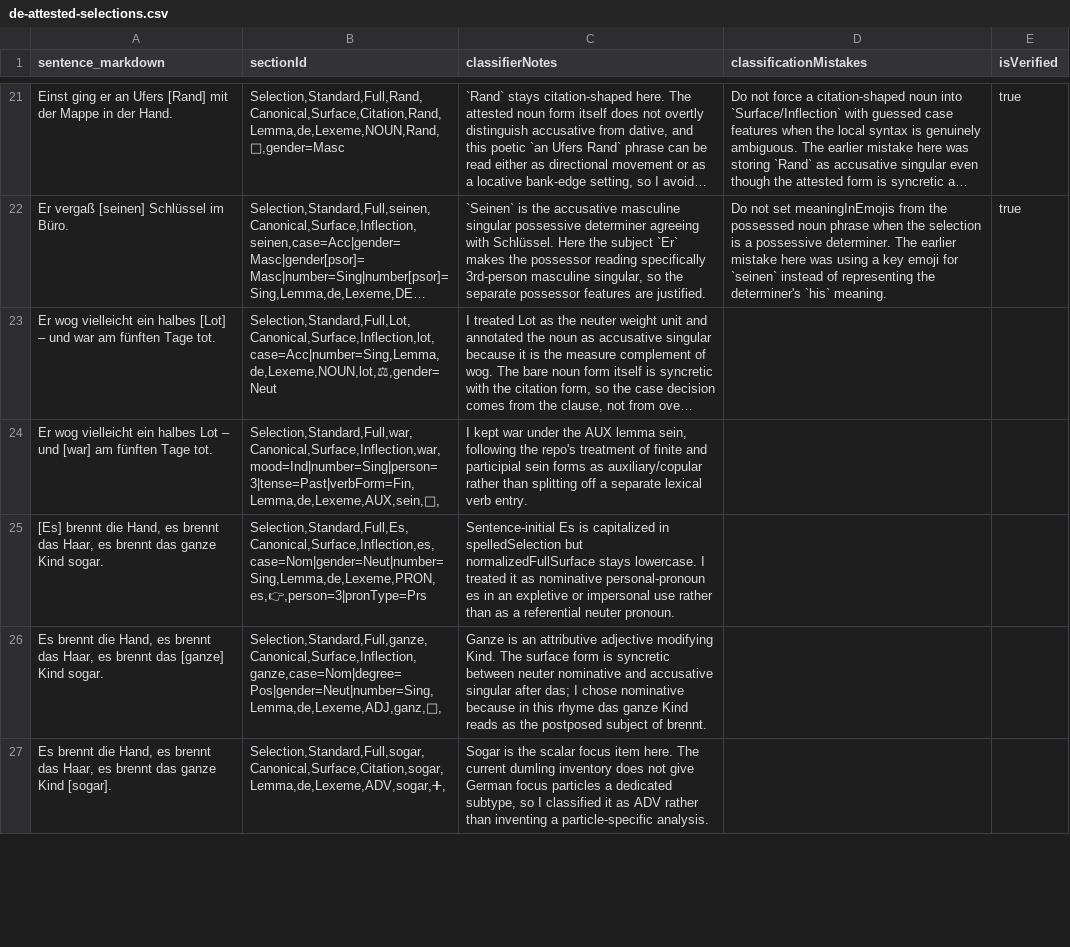
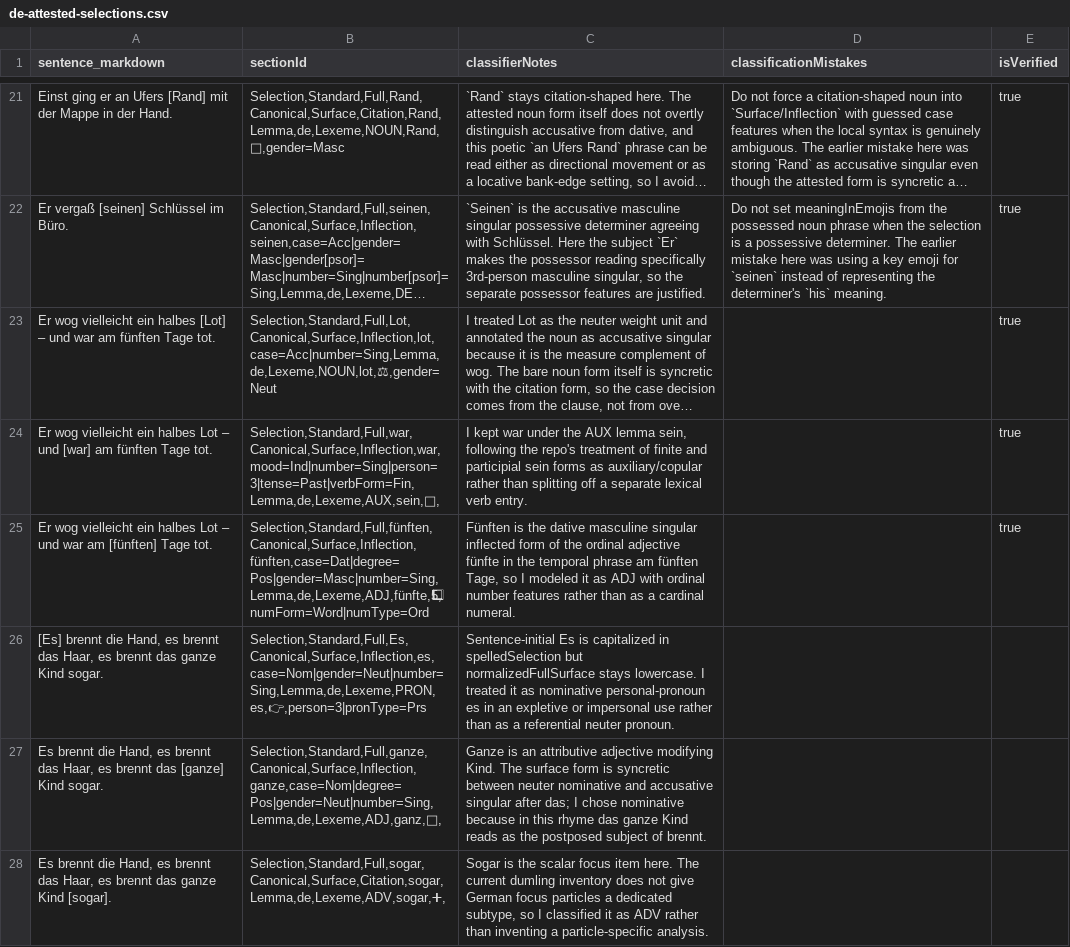
Before and after one commit to clockblocker/dumling, a CSV file: docs-site/src/content/attestations-to-generate/de/classification-logbook/de-attested-selections.csv, drawn as a sheet; only a part is shown, gaps mark what is left out; long unchanged cells end in …; the diff names each change by its address in the sheet, - before the commit and + after, or states it on an @@ line.

Commit message:
Update German numeral classification notes and attestations

```diff
--- a/docs-site/src/content/attestations-to-generate/de/classification-logbook/de-attested-selections.csv
+++ b/docs-site/src/content/attestations-to-generate/de/classification-logbook/de-attested-selections.csv
-E23:E24 (isVerified): (empty)
+E23:E24 (isVerified): true
+row 25: Er wog vielleicht ein halbes Lot – und war am [fünften] Tage tot. | Selection,Standard,Full,fünften,Canonical,Surface,Inflection,fünften,case=Dat|degree=Pos|gender=Masc|number=Sing,Lemma,de,Lexeme,ADJ,fünfte,5⃣,numForm=Word|numType=Ord | Fünften is the dative masculine singular inflected form of the ordinal adjective fünfte in the temporal phrase am fünften Tage, so I modeled it as ADJ with ordinal number features rather than as a cardinal numeral. |  | true
```
Also changed, not shown: docs-site/src/content/attestations-to-generate/de/classification-logbook/de-attested-selection-descriptors.csv, 6 other files.
